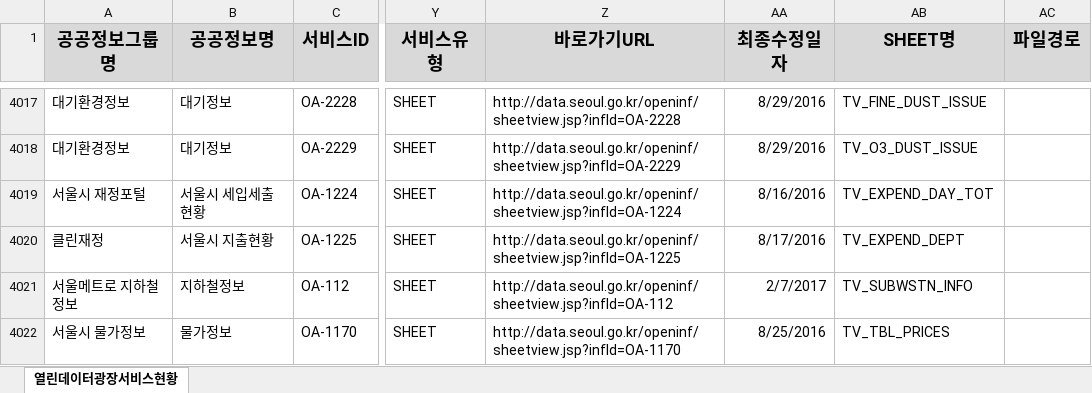
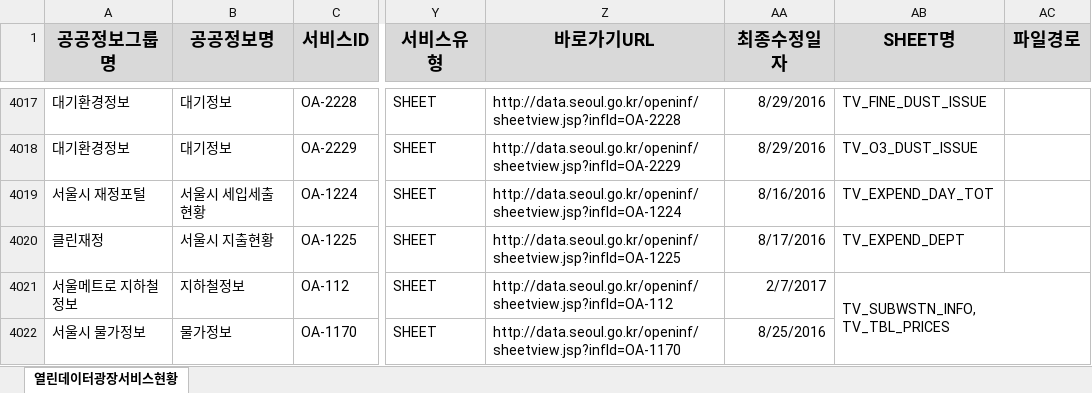
Before and after one commit to wissunpower/FileProducer, an Excel workbook: FileProducer/bin/open_dataset_list.xlsx, sheet 열린데이터광장서비스현황, drawn as a sheet; only a part is shown, gaps mark what is left out; values as stored, in another font and other column widths than the file's, no borders; the diff names each change by its address in the sheet, - before the commit and + after, or states it on an @@ line.

Commit message:
- json 형식 적용 - bin/ 하위 resource 파일에 link 파일 적용 - excel sample 파일에 병합 형식 적용.

```diff
--- a/FileProducer/bin/open_dataset_list.xlsx (sheet 열린데이터광장서비스현황)
+++ b/FileProducer/bin/open_dataset_list.xlsx (sheet 열린데이터광장서비스현황)
-AB4021 (SHEET명): TV_SUBWSTN_INFO
+AB4021 (SHEET명): TV_SUBWSTN_INFO, TV_TBL_PRICES
+AB4021:AC4022 merged
-AB4022 (SHEET명): TV_TBL_PRICES
+AB4022 (SHEET명): (empty)
```
Also changed, not shown: 6 other files.
